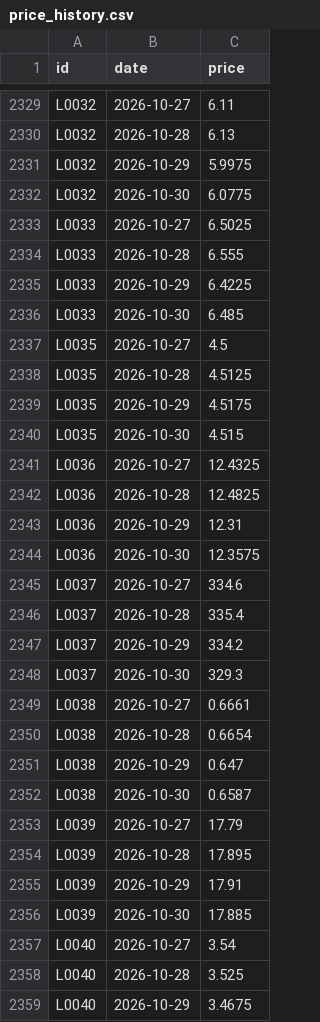
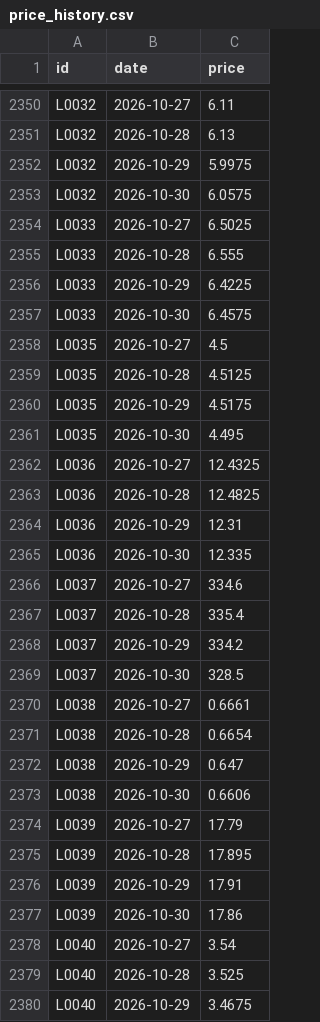
Before and after one commit to etaram/commodity-feeder, a CSV file: data/leads/price_history.csv, drawn as a sheet; only a part is shown, gaps mark what is left out; the diff covers the shown part only.

```diff
--- a/data/leads/price_history.csv
+++ b/data/leads/price_history.csv
@@ -2331,3 +2352,3 @@ L0032,2026-10-28,6.13
 L0032,2026-10-29,5.9975
-L0032,2026-10-30,6.0775
+L0032,2026-10-30,6.0575
 L0033,2026-10-27,6.5025
@@ -2335,3 +2356,3 @@ L0033,2026-10-28,6.555
 L0033,2026-10-29,6.4225
-L0033,2026-10-30,6.485
+L0033,2026-10-30,6.4575
 L0035,2026-10-27,4.5
@@ -2339,3 +2360,3 @@ L0035,2026-10-28,4.5125
 L0035,2026-10-29,4.5175
-L0035,2026-10-30,4.515
+L0035,2026-10-30,4.495
 L0036,2026-10-27,12.4325
@@ -2343,3 +2364,3 @@ L0036,2026-10-28,12.4825
 L0036,2026-10-29,12.31
-L0036,2026-10-30,12.3575
+L0036,2026-10-30,12.335
 L0037,2026-10-27,334.6
@@ -2347,3 +2368,3 @@ L0037,2026-10-28,335.4
 L0037,2026-10-29,334.2
-L0037,2026-10-30,329.3
+L0037,2026-10-30,328.5
 L0038,2026-10-27,0.6661
@@ -2351,3 +2372,3 @@ L0038,2026-10-28,0.6654
 L0038,2026-10-29,0.647
-L0038,2026-10-30,0.6587
+L0038,2026-10-30,0.6606
 L0039,2026-10-27,17.79
@@ -2355,3 +2376,3 @@ L0039,2026-10-28,17.895
 L0039,2026-10-29,17.91
-L0039,2026-10-30,17.885
+L0039,2026-10-30,17.86
 L0040,2026-10-27,3.54
```
Also changed, not shown: 26 added rows and 46 edited cells elsewhere in this file, 1 other file.
